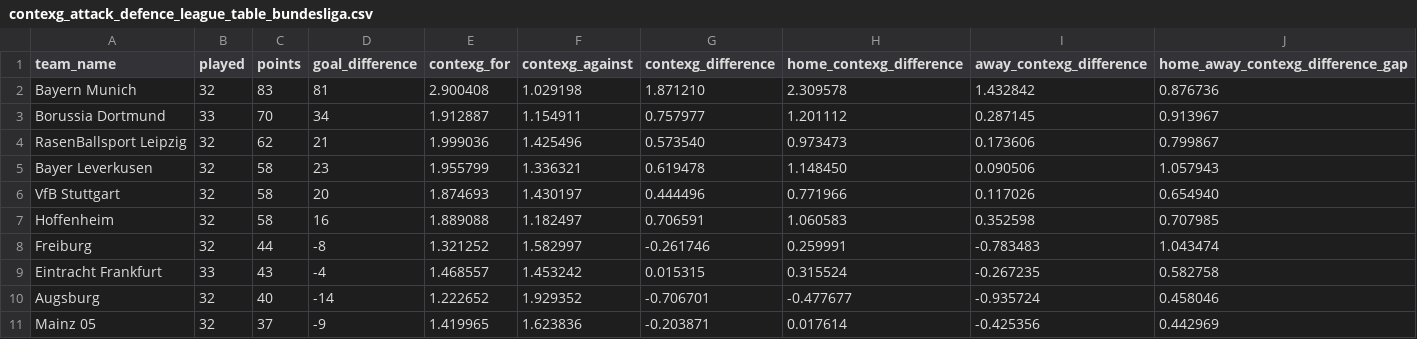
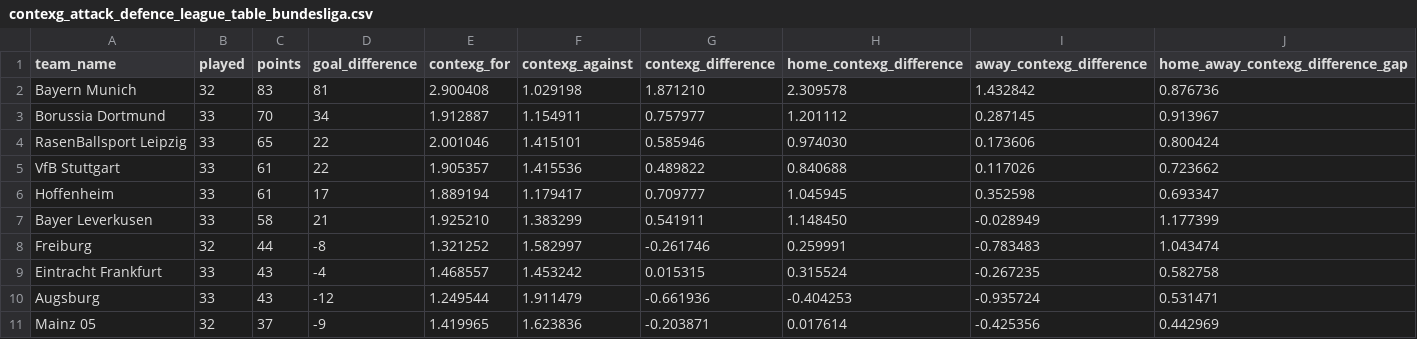
Before and after one commit to johnknightstats/johnknightstats.github.io, a CSV file: dashboards/contexg-league-tables/contexg_attack_defence_league_table_bundesliga.csv, drawn as a sheet; only a part is shown; the diff covers the shown part only.

Commit message:
Remove FotMob dashboards and refresh contexG dashboard

```diff
--- a/dashboards/contexg-league-tables/contexg_attack_defence_league_table_bundesliga.csv
+++ b/dashboards/contexg-league-tables/contexg_attack_defence_league_table_bundesliga.csv
@@ -3,9 +3,9 @@ Bayern Munich,32,83,81,2.900408,1.029198,1.871210,2.309578,1.432842,0.876736
 Borussia Dortmund,33,70,34,1.912887,1.154911,0.757977,1.201112,0.287145,0.913967
-RasenBallsport Leipzig,32,62,21,1.999036,1.425496,0.573540,0.973473,0.173606,0.799867
-Bayer Leverkusen,32,58,23,1.955799,1.336321,0.619478,1.148450,0.090506,1.057943
-VfB Stuttgart,32,58,20,1.874693,1.430197,0.444496,0.771966,0.117026,0.654940
-Hoffenheim,32,58,16,1.889088,1.182497,0.706591,1.060583,0.352598,0.707985
+RasenBallsport Leipzig,33,65,22,2.001046,1.415101,0.585946,0.974030,0.173606,0.800424
+VfB Stuttgart,33,61,22,1.905357,1.415536,0.489822,0.840688,0.117026,0.723662
+Hoffenheim,33,61,17,1.889194,1.179417,0.709777,1.045945,0.352598,0.693347
+Bayer Leverkusen,33,58,21,1.925210,1.383299,0.541911,1.148450,-0.028949,1.177399
 Freiburg,32,44,-8,1.321252,1.582997,-0.261746,0.259991,-0.783483,1.043474
 Eintracht Frankfurt,33,43,-4,1.468557,1.453242,0.015315,0.315524,-0.267235,0.582758
-Augsburg,32,40,-14,1.222652,1.929352,-0.706701,-0.477677,-0.935724,0.458046
+Augsburg,33,43,-12,1.249544,1.911479,-0.661936,-0.404253,-0.935724,0.531471
 Mainz 05,32,37,-9,1.419965,1.623836,-0.203871,0.017614,-0.425356,0.442969
```
Also changed, not shown: 21 edited cells elsewhere in this file, dashboards/contexg-league-tables/contexg_attack_defence_league_table_serie_a.csv, 3 other files.
